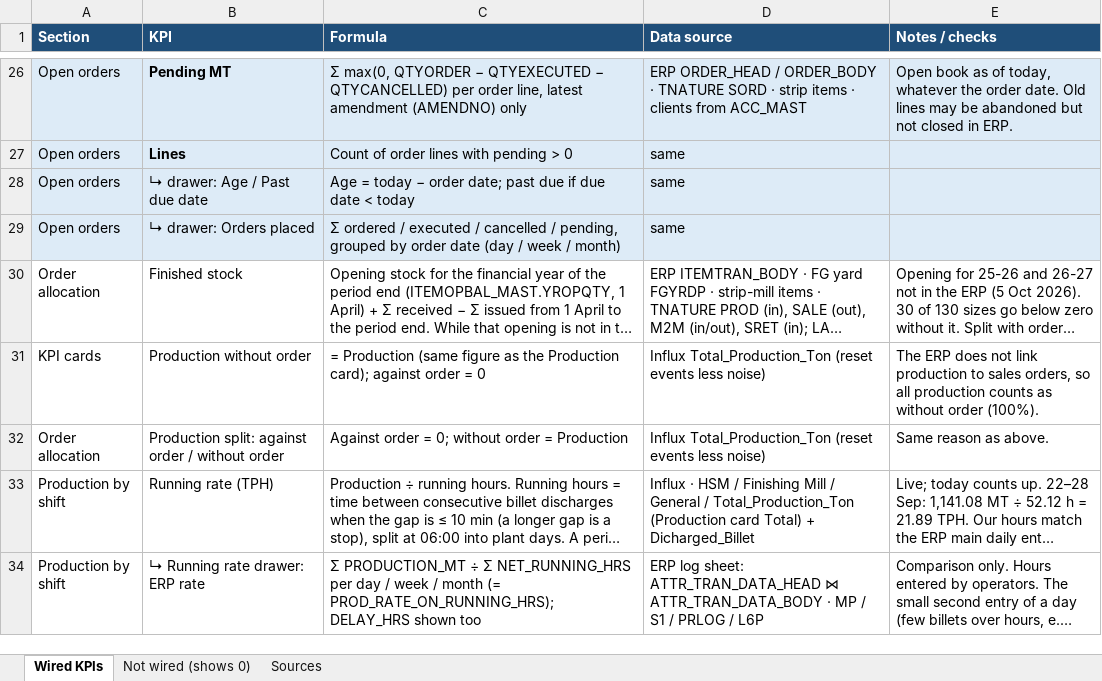
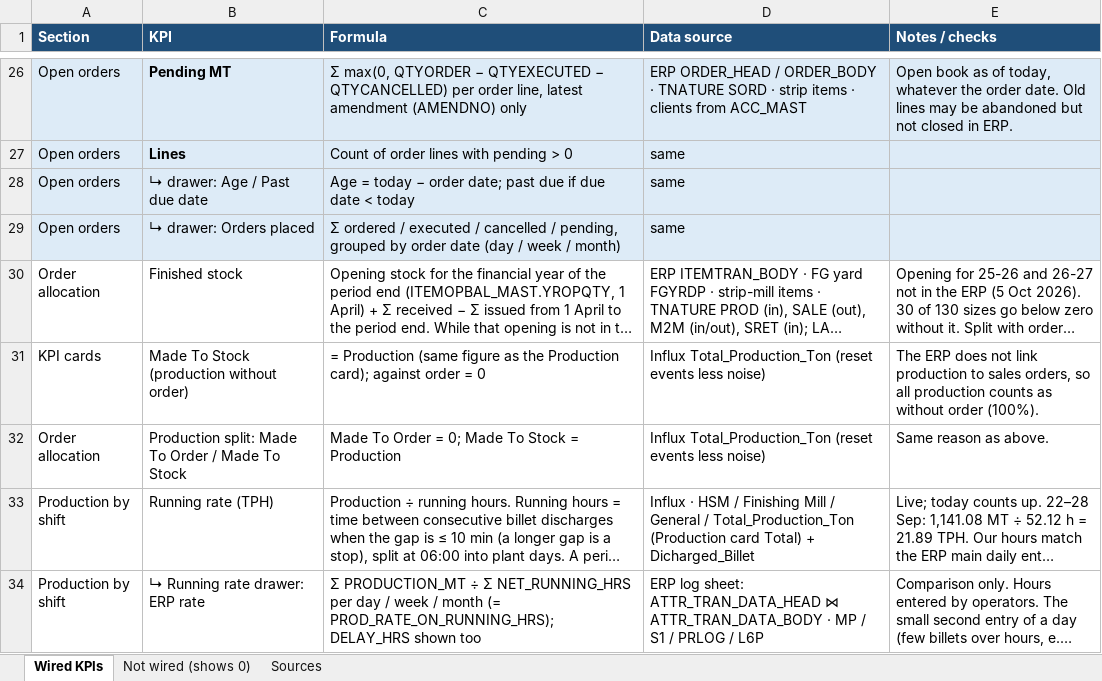
Before and after one commit to ashirfaclon/MSP-RollingMill, an Excel workbook: HSM Dashboard - KPI Formulas & Sources.xlsx, sheet Wired KPIs, drawn as a sheet; only a part is shown, gaps mark what is left out; long unchanged cells end in …; values as stored, in another font and other column widths than the file's, no borders; formulas without a stored value are shown as written; the diff names each change by its address in the sheet, - before the commit and + after, or states it on an @@ line.

```diff
--- a/HSM Dashboard - KPI Formulas & Sources.xlsx (sheet Wired KPIs)
+++ b/HSM Dashboard - KPI Formulas & Sources.xlsx (sheet Wired KPIs)
-B31 (KPI): Production without order
+B31 (KPI): Made To Stock (production without order)
-B32 (KPI): Production split: against order / without order
+B32 (KPI): Production split: Made To Order / Made To Stock
-C32 (Formula): Against order = 0; without order = Production
+C32 (Formula): Made To Order = 0; Made To Stock = Production
```
Also changed, not shown: sheet Not wired (shows 0), 8 other files.
